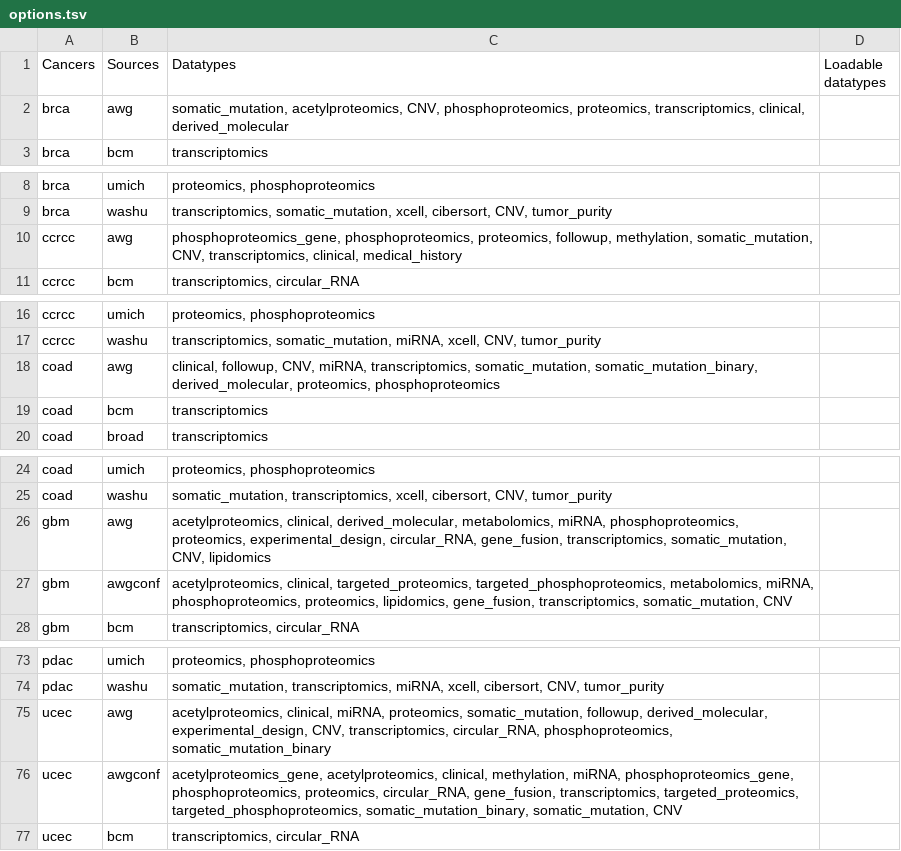
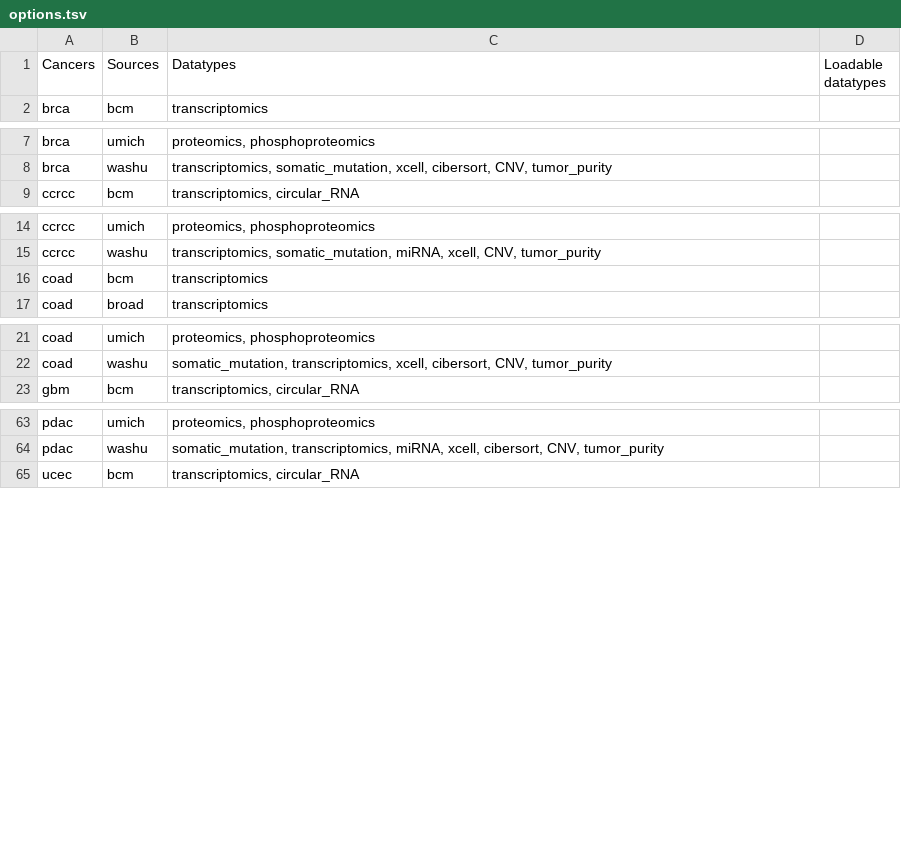
Before and after one commit to PayneLab/cptac, a TSV file: cptac/options.tsv, drawn as a sheet; only a part is shown, gaps mark what is left out; the diff covers the shown part only.

```diff
--- a/cptac/options.tsv
+++ b/cptac/options.tsv
@@ -1,3 +1,2 @@
 Cancers	Sources	Datatypes	Loadable datatypes
-brca	awg	"somatic_mutation, acetylproteomics, CNV, phosphoproteomics, proteomics, transcriptomics, clinical, derived_molecular"	
 brca	bcm	transcriptomics	
@@ -9,3 +8,2 @@ brca	umich	"proteomics, phosphoproteomics"
 brca	washu	"transcriptomics, somatic_mutation, xcell, cibersort, CNV, tumor_purity"	
-ccrcc	awg	"phosphoproteomics_gene, phosphoproteomics, proteomics, followup, methylation, somatic_mutation, CNV, transcriptomics, clinical, medical_history"	
 ccrcc	bcm	"transcriptomics, circular_RNA"	
@@ -17,3 +15,2 @@ ccrcc	umich	"proteomics, phosphoproteomics"
 ccrcc	washu	"transcriptomics, somatic_mutation, miRNA, xcell, CNV, tumor_purity"	
-coad	awg	"clinical, followup, CNV, miRNA, transcriptomics, somatic_mutation, somatic_mutation_binary, derived_molecular, proteomics, phosphoproteomics"	
 coad	bcm	transcriptomics	
@@ -25,4 +22,2 @@ coad	umich	"proteomics, phosphoproteomics"
 coad	washu	"somatic_mutation, transcriptomics, xcell, cibersort, CNV, tumor_purity"	
-gbm	awg	"acetylproteomics, clinical, derived_molecular, metabolomics, miRNA, phosphoproteomics, proteomics, experimental_design, circular_RNA, gene_fusion, transcriptomics, somatic_mutation, CNV, lipidomics"	
-gbm	awgconf	"acetylproteomics, clinical, targeted_proteomics, targeted_phosphoproteomics, metabolomics, miRNA, phosphoproteomics, proteomics, lipidomics, gene_fusion, transcriptomics, somatic_mutation, CNV"	
 gbm	bcm	"transcriptomics, circular_RNA"	
@@ -74,4 +64,2 @@ pdac	umich	"proteomics, phosphoproteomics"
 pdac	washu	"somatic_mutation, transcriptomics, miRNA, xcell, cibersort, CNV, tumor_purity"	
-ucec	awg	"acetylproteomics, clinical, miRNA, proteomics, somatic_mutation, followup, derived_molecular, experimental_design, CNV, transcriptomics, circular_RNA, phosphoproteomics, somatic_mutation_binary"	
-ucec	awgconf	"acetylproteomics_gene, acetylproteomics, clinical, methylation, miRNA, phosphoproteomics_gene, phosphoproteomics, proteomics, circular_RNA, gene_fusion, transcriptomics, targeted_proteomics, targeted_phosphoproteomics, somatic_mutation_binary, somatic_mutation, CNV"	
 ucec	bcm	"transcriptomics, circular_RNA"	
```
Also changed, not shown: 5 removed rows elsewhere in this file, 56 other files.
